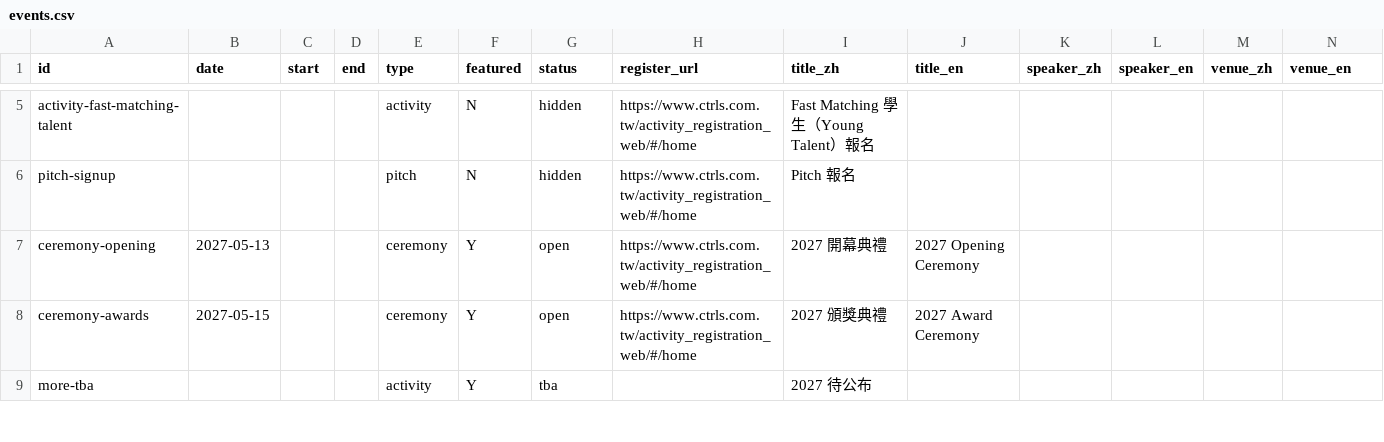
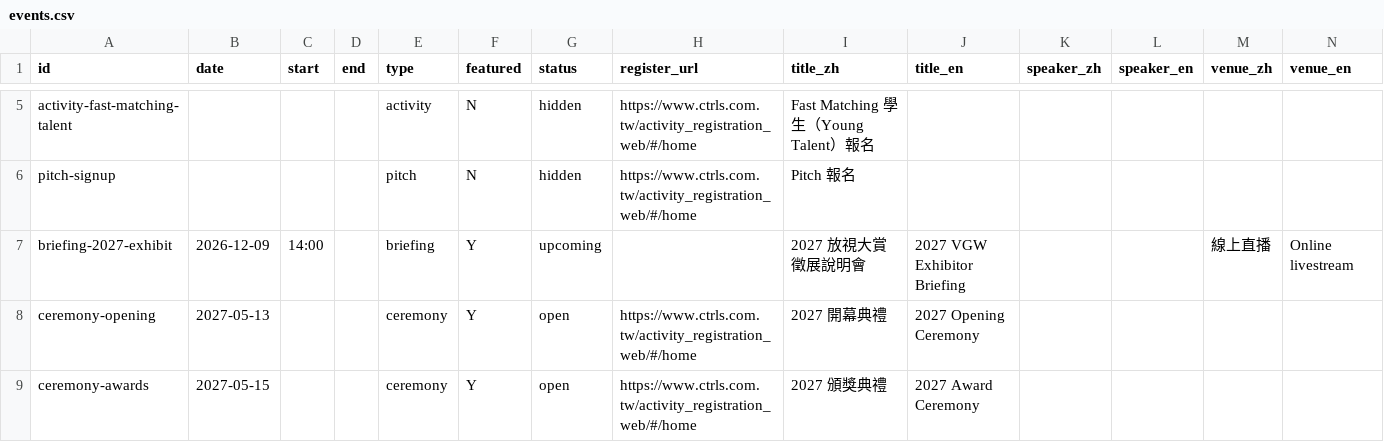
Before and after one commit to DigiWaveGroup/vgtest, a CSV file: _tools/events.csv, drawn as a sheet; only a part is shown, gaps mark what is left out; the shorter side is filled out with more unchanged rows; rows hold the shown columns only; the diff names each change by its address in the sheet, - before the commit and + after, or states it on an @@ line.

```diff
--- a/_tools/events.csv
+++ b/_tools/events.csv
+row 7: briefing-2027-exhibit | 2026-12-09 | 14:00 |  | briefing | Y | upcoming |  | 2027 放視大賞徵展說明會 | 2027 VGW Exhibitor Briefing |  |  | 線上直播 | Online livestream
```
Also changed, not shown: 4 other files.
